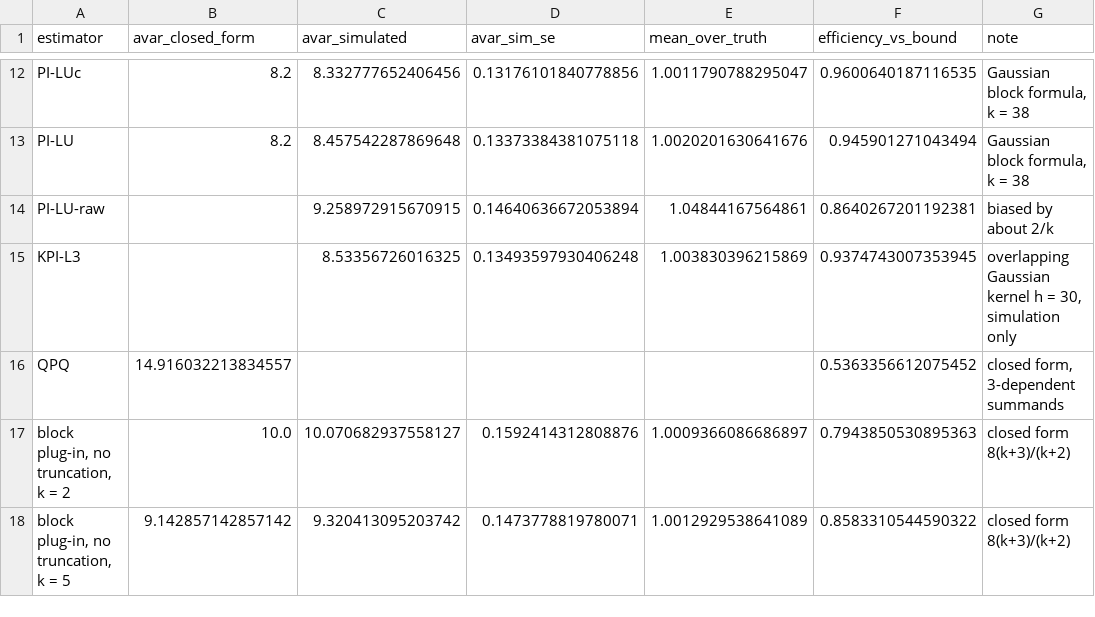
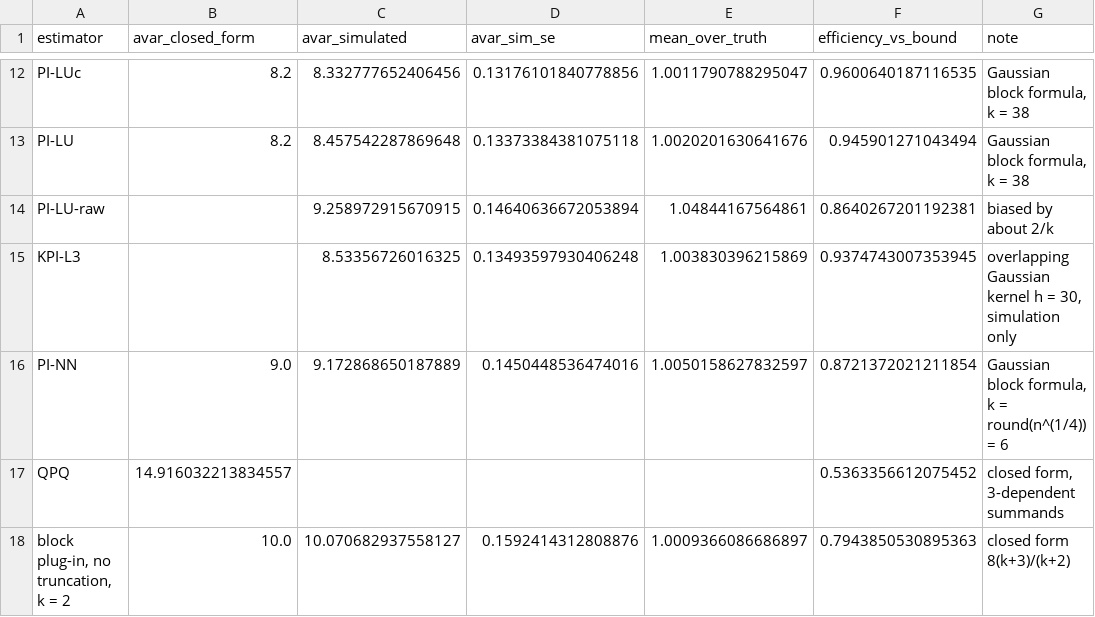
Before and after one commit to ShockXR/Anytime-Valid-Volatility-Monitor, a CSV file: alternatives/robust_iq_estimator/results/q1_avar.csv, drawn as a sheet; only a part is shown, gaps mark what is left out; the shorter side is filled out with more unchanged rows; the diff names each change by its address in the sheet, - before the commit and + after, or states it on an @@ line.

```diff
--- a/alternatives/robust_iq_estimator/results/q1_avar.csv
+++ b/alternatives/robust_iq_estimator/results/q1_avar.csv
+row 16: PI-NN | 9.0 | 9.172868650187889 | 0.1450448536474016 | 1.0050158627832597 | 0.8721372021211854 | Gaussian block formula, k = round(n^(1/4)) = 6
```
Also changed, not shown: alternatives/robust_iq_estimator/results/q2_q4_sim_summary.csv, alternatives/robust_iq_estimator/results/q2_rates.csv, 20 other files.
